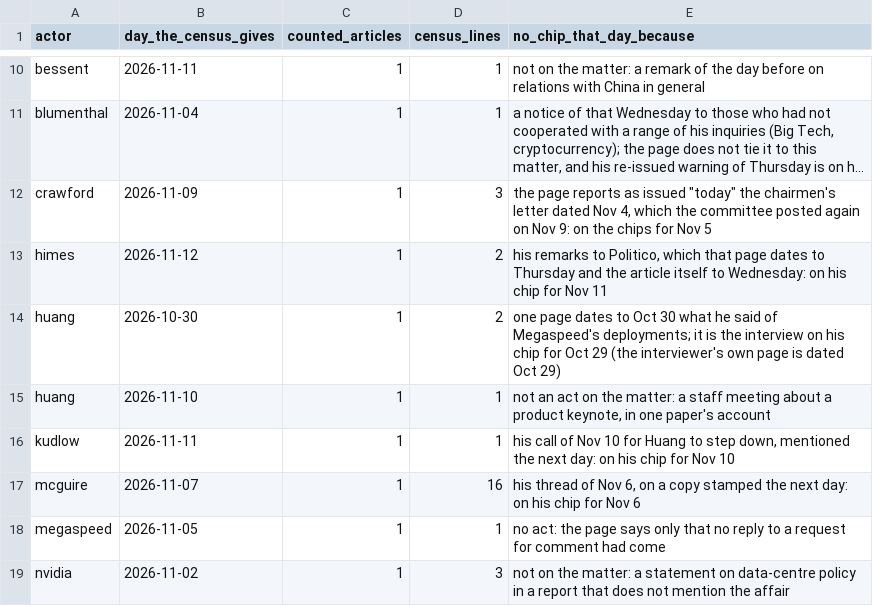
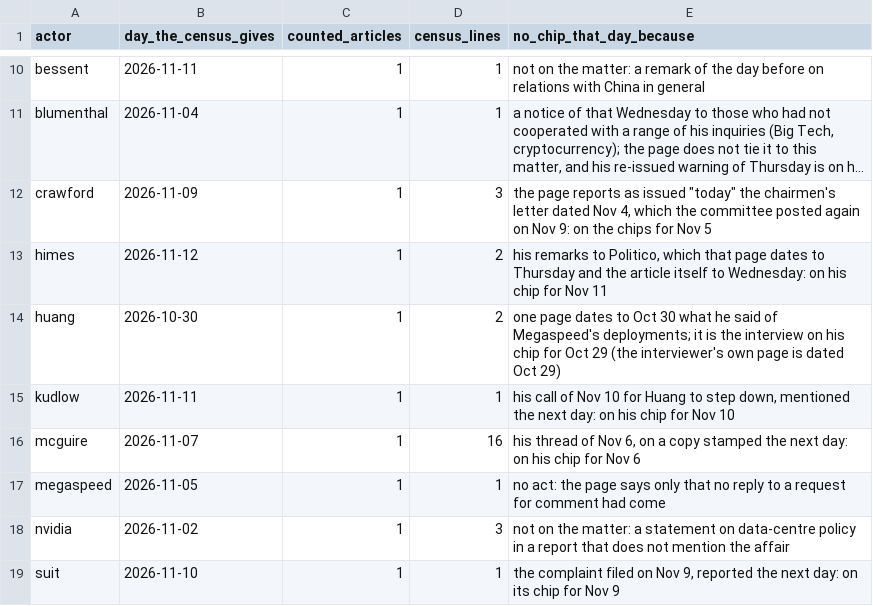
Before and after one commit to kevinnbass/huang-fifteen-days-mapped, a TSV file: research/nv8_actor_days.tsv, drawn as a sheet; only a part is shown, gaps mark what is left out; the shorter side is filled out with more unchanged rows; long unchanged cells end in …; the diff names each change by its address in the sheet, - before the commit and + after, or states it on an @@ line.

```diff
--- a/research/nv8_actor_days.tsv
+++ b/research/nv8_actor_days.tsv
-row 15: huang | 2026-11-10 | 1 | 1 | not an act on the matter: a staff meeting about a product keynote, in one paper's account
```
Also changed, not shown: research/nv8_blind_spot_population.tsv, research/nv8_lookup_counts.tsv, 16 other files.
